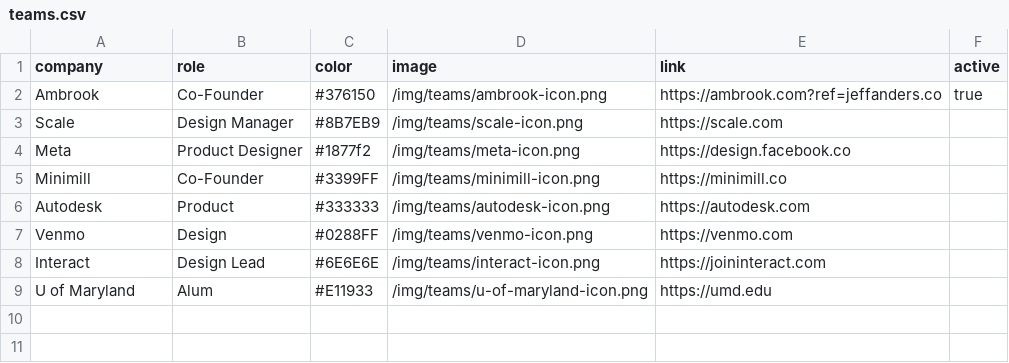
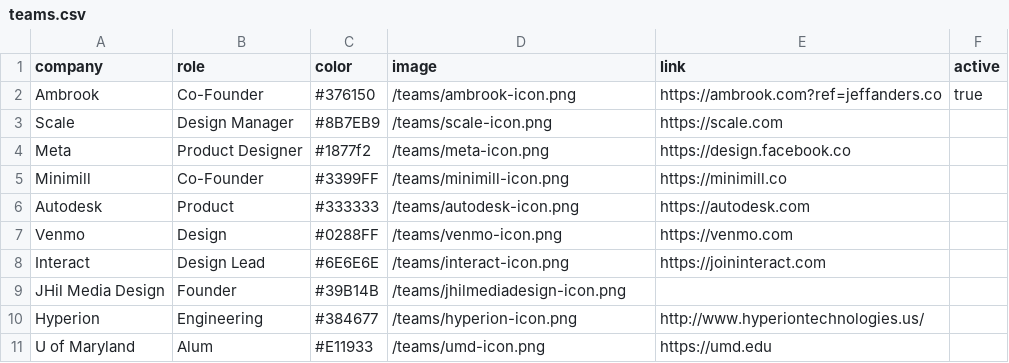
Before and after one commit to jhil/jeffanders-2022, a CSV file: _data/teams.csv, drawn as a sheet.

Commit message:
update pictures, teams, move some grid to flexbox

```diff
--- a/_data/teams.csv
+++ b/_data/teams.csv
@@ -1,9 +1,11 @@
 company,role,color,image,link,active
-Ambrook,Co-Founder,#376150,/img/teams/ambrook-icon.png,https://ambrook.com?ref=jeffanders.co,true
-Scale,Design Manager,#8B7EB9,/img/teams/scale-icon.png,https://scale.com
-Meta,Product Designer,#1877f2,/img/teams/meta-icon.png,https://design.facebook.co
-Minimill,Co-Founder,#3399FF,/img/teams/minimill-icon.png,https://minimill.co
-Autodesk,Product,#333333,/img/teams/autodesk-icon.png,https://autodesk.com
-Venmo,Design,#0288FF,/img/teams/venmo-icon.png,https://venmo.com
-Interact,Design Lead,#6E6E6E,/img/teams/interact-icon.png,https://joininteract.com
-U of Maryland,Alum,#E11933,/img/teams/u-of-maryland-icon.png,https://umd.edu
+Ambrook,Co-Founder,#376150,/teams/ambrook-icon.png,https://ambrook.com?ref=jeffanders.co,true
+Scale,Design Manager,#8B7EB9,/teams/scale-icon.png,https://scale.com
+Meta,Product Designer,#1877f2,/teams/meta-icon.png,https://design.facebook.co
+Minimill,Co-Founder,#3399FF,/teams/minimill-icon.png,https://minimill.co
+Autodesk,Product,#333333,/teams/autodesk-icon.png,https://autodesk.com
+Venmo,Design,#0288FF,/teams/venmo-icon.png,https://venmo.com
+Interact,Design Lead,#6E6E6E,/teams/interact-icon.png,https://joininteract.com
+JHil Media Design,Founder,#39B14B,/teams/jhilmediadesign-icon.png
+Hyperion,Engineering,#384677,/teams/hyperion-icon.png,http://www.hyperiontechnologies.us/
+U of Maryland,Alum,#E11933,/teams/umd-icon.png,https://umd.edu
```
Also changed, not shown: 10 other files.
